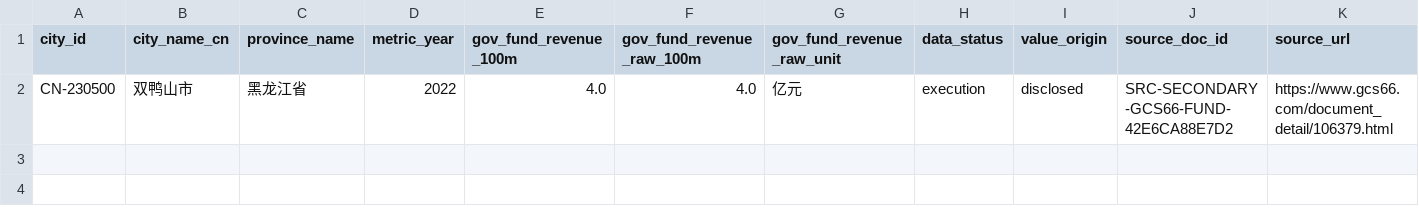
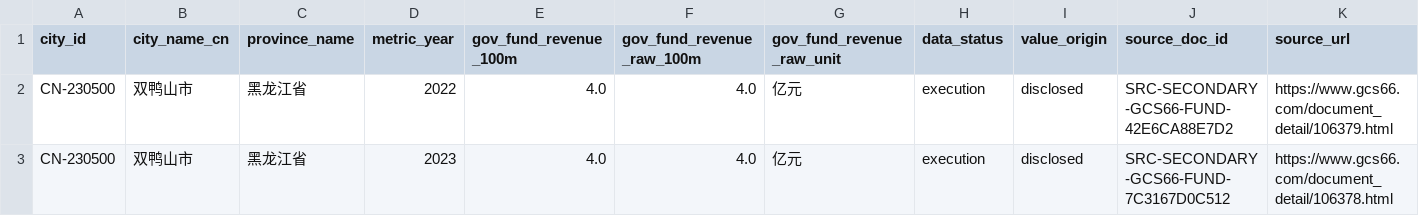
Before and after one commit to chenfei2008c/china-local-debt-atlas, a CSV file: raw/province_fiscal/secondary/gcs66_city_fund_2018_2025.csv, drawn as a sheet; only a part is shown; rows hold the shown columns only; the diff names each change by its address in the sheet, - before the commit and + after, or states it on an @@ line.

Commit message:
feat: integrate GCS66 fund value and protect CEIC snapshot refresh

```diff
--- a/raw/province_fiscal/secondary/gcs66_city_fund_2018_2025.csv
+++ b/raw/province_fiscal/secondary/gcs66_city_fund_2018_2025.csv
+row 3: CN-230500 | 双鸭山市 | 黑龙江省 | 2023 | 4.0 | 4.0 | 亿元 | execution | disclosed | SRC-SECONDARY-GCS66-FUND-7C3167D0C512 | https://www.gcs66.com/document_detail/106378.html
```
Also changed, not shown: outputs/national_prefecture_panel_2018_2026/core_coverage_report_2018_2025.csv, 8 other files.
